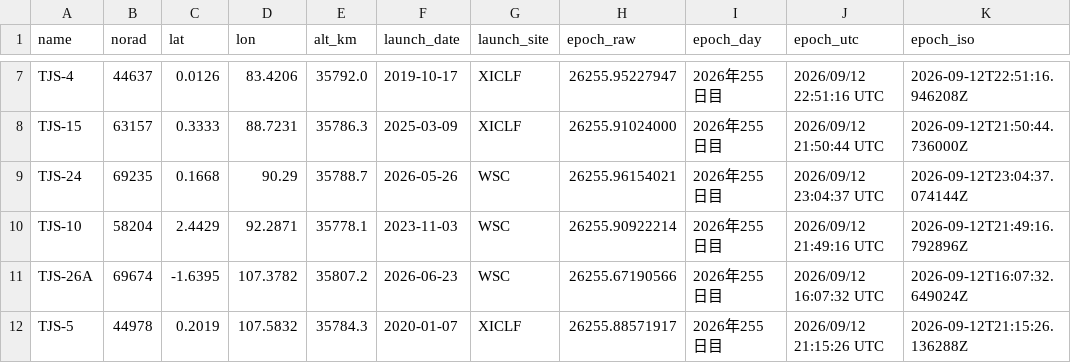
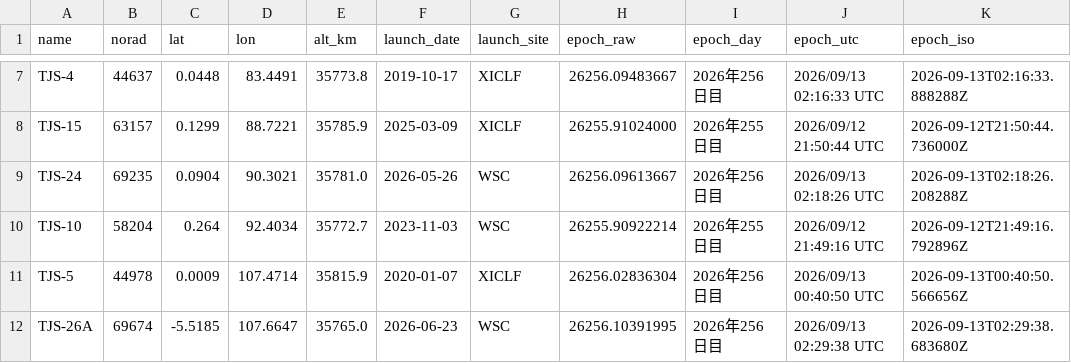
Before and after one commit to butagorilla1182/tjs_geo_control, a CSV file: tjs_geo.csv, drawn as a sheet; only a part is shown, gaps mark what is left out; removed rows and columns are numbered as before the commit, all else as after; the diff covers the shown part only; the diff names each change by its address in the sheet, - before the commit and + after, or states it on an @@ line.

```diff
--- a/tjs_geo.csv
+++ b/tjs_geo.csv
-C7 (lat): 0.0126
+C7 (lat): 0.0448
-D7 (lon): 83.4206
+D7 (lon): 83.4491
-E7 (alt_km): 35792.0
+E7 (alt_km): 35773.8
-H7 (epoch_raw): 26255.95227947
+H7 (epoch_raw): 26256.09483667
-I7 (epoch_day): 2026年255日目
+I7 (epoch_day): 2026年256日目
-J7 (epoch_utc): 2026/09/12 22:51:16 UTC
+J7 (epoch_utc): 2026/09/13 02:16:33 UTC
-K7 (epoch_iso): 2026-09-12T22:51:16.946208Z
+K7 (epoch_iso): 2026-09-13T02:16:33.888288Z
-C8 (lat): 0.3333
+C8 (lat): 0.1299
-D8 (lon): 88.7231
+D8 (lon): 88.7221
-E8 (alt_km): 35786.3
+E8 (alt_km): 35785.9
-C9 (lat): 0.1668
+C9 (lat): 0.0904
-D9 (lon): 90.29
+D9 (lon): 90.3021
-E9 (alt_km): 35788.7
+E9 (alt_km): 35781.0
-H9 (epoch_raw): 26255.96154021
+H9 (epoch_raw): 26256.09613667
-I9 (epoch_day): 2026年255日目
+I9 (epoch_day): 2026年256日目
-J9 (epoch_utc): 2026/09/12 23:04:37 UTC
+J9 (epoch_utc): 2026/09/13 02:18:26 UTC
-K9 (epoch_iso): 2026-09-12T23:04:37.074144Z
+K9 (epoch_iso): 2026-09-13T02:18:26.208288Z
-C10 (lat): 2.4429
+C10 (lat): 0.264
-D10 (lon): 92.2871
+D10 (lon): 92.4034
-E10 (alt_km): 35778.1
+E10 (alt_km): 35772.7
+row 11: TJS-5 | 44978 | 0.0009 | 107.4714 | 35815.9 | 2020-01-07 | XICLF | 26256.02836304 | 2026年256日目 | 2026/09/13 00:40:50 UTC | 2026-09-13T00:40:50.566656Z
-C12 (lat): -1.6395
+C12 (lat): -5.5185
-D12 (lon): 107.3782
+D12 (lon): 107.6647
-E12 (alt_km): 35807.2
+E12 (alt_km): 35765.0
-H12 (epoch_raw): 26255.67190566
+H12 (epoch_raw): 26256.10391995
-I12 (epoch_day): 2026年255日目
+I12 (epoch_day): 2026年256日目
-J12 (epoch_utc): 2026/09/12 16:07:32 UTC
+J12 (epoch_utc): 2026/09/13 02:29:38 UTC
-K12 (epoch_iso): 2026-09-12T16:07:32.649024Z
+K12 (epoch_iso): 2026-09-13T02:29:38.683680Z
-row 12: TJS-5 | 44978 | 0.2019 | 107.5832 | 35784.3 | 2020-01-07 | XICLF | 26255.88571917 | 2026年255日目 | 2026/09/12 21:15:26 UTC | 2026-09-12T21:15:26.136288Z
```
Also changed, not shown: 92 edited cells elsewhere in this file, 6 other files.
